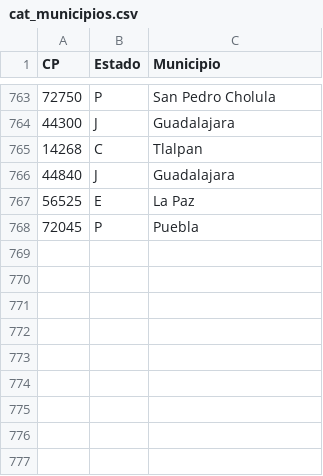
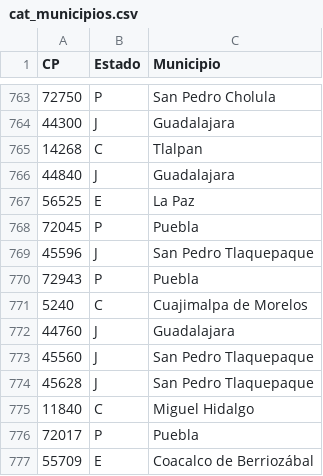
Before and after one commit to ErickdeMauleon/dashboard_streamlit, a CSV file: Data/cat_municipios.csv, drawn as a sheet; only a part is shown, gaps mark what is left out.

Commit message:
committing files

```diff
--- a/Data/cat_municipios.csv
+++ b/Data/cat_municipios.csv
@@ -768 +768,10 @@ CP,Estado,Municipio
 72045,P,Puebla
+45596,J,San Pedro Tlaquepaque
+72943,P,Puebla
+5240,C,Cuajimalpa de Morelos
+44760,J,Guadalajara
+45560,J,San Pedro Tlaquepaque
+45628,J,San Pedro Tlaquepaque
+11840,C,Miguel Hidalgo
+72017,P,Puebla
+55709,E,Coacalco de Berriozábal
```
